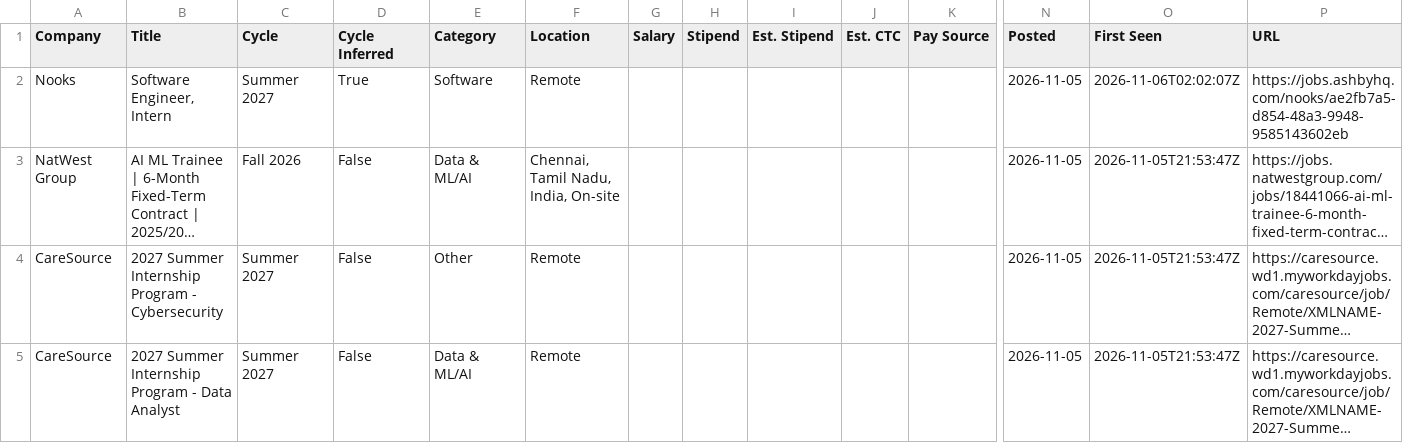
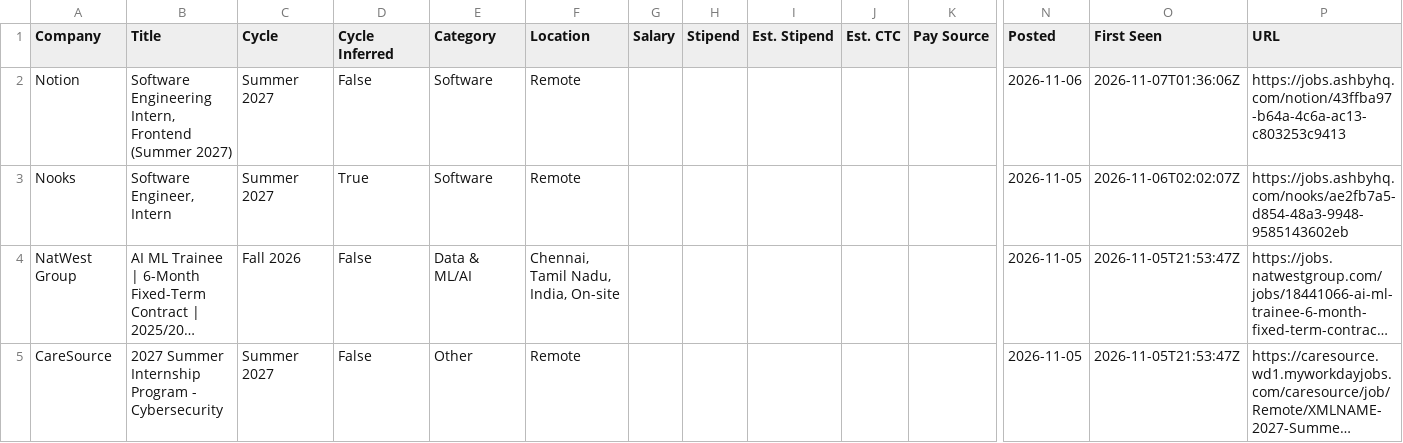
Before and after one commit to lcs2024016-arch/intern-work, a CSV file: data/internships.csv, drawn as a sheet; only a part is shown, gaps mark what is left out; the shorter side is filled out with more unchanged rows; long unchanged cells end in …; rows hold the shown columns only; the diff names each change by its address in the sheet, - before the commit and + after, or states it on an @@ line.

Commit message:
chore: update internships (2026-11-07 01:36 UTC)

```diff
--- a/data/internships.csv
+++ b/data/internships.csv
+row 2: Notion | Software Engineering Intern, Frontend (Summer 2027) | Summer 2027 | False | Software | Remote |  |  |  |  |  | 2026-11-06 | 2026-11-07T01:36:06Z | https://jobs.ashbyhq.com/notion/43ffba97-b64a-4c6a-ac13-c803253c9413
```
Also changed, not shown: 12 other files.
